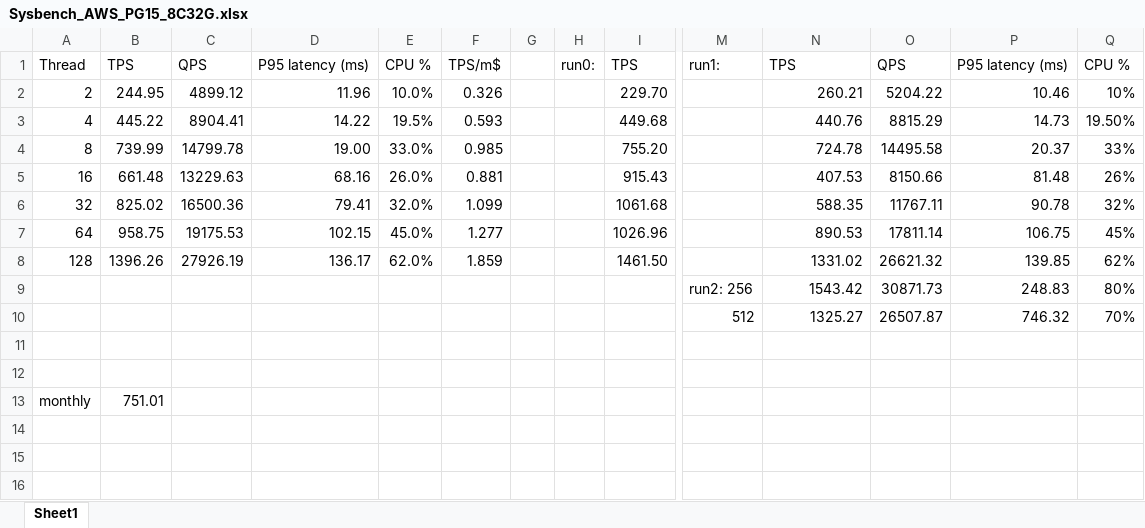
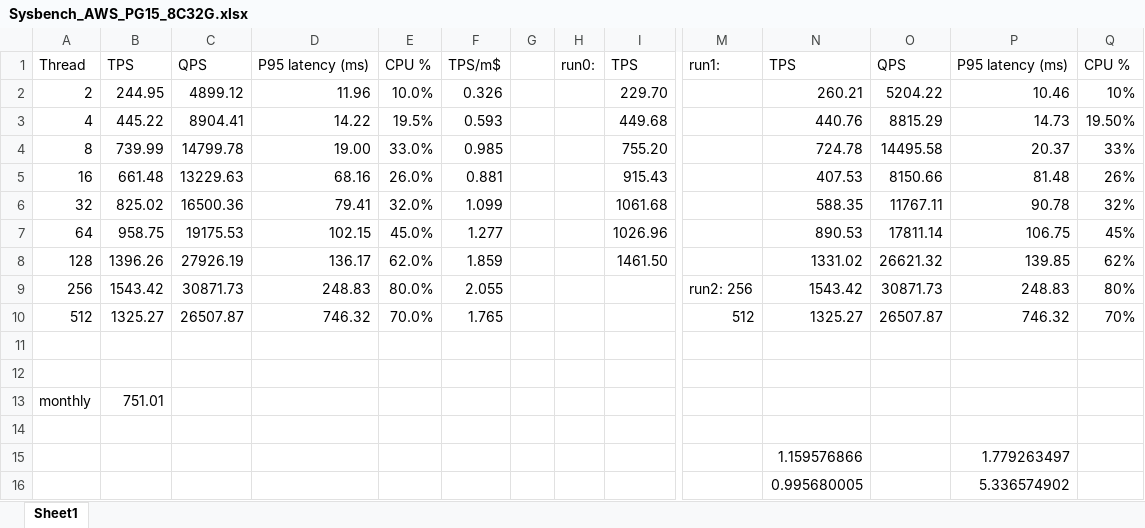
Before and after one commit to nidmgh/sysbenchCloudDB, an Excel workbook: AWS/Sysbench_AWS_PG15_8C32G.xlsx, sheet Sheet1, drawn as a sheet; only a part is shown, gaps mark what is left out; values as stored, in another font and other column widths than the file's, no borders; charts and pictures not drawn; removed rows and columns are numbered as before the commit, all else as after; rows hold the shown columns only; the diff names each change by its address in the sheet, - before the commit and + after, or states it on an @@ line.

```diff
--- a/AWS/Sysbench_AWS_PG15_8C32G.xlsx (sheet Sheet1)
+++ b/AWS/Sysbench_AWS_PG15_8C32G.xlsx (sheet Sheet1)
-row 9:  |  |  |  |  |  |  |  |  | run2: 256 | 1543.42 | 30871.73 | 248.83 | 80%
-row 10:  |  |  |  |  |  |  |  |  | 512 | 1325.27 | 26507.87 | 746.32 | 70%
+row 9: 256 | 1543.42 | 30871.73 | 248.83 | 80.0% | 2.055 |  |  |  | run2: 256 | 1543.42 | 30871.73 | 248.83 | 80%
+row 10: 512 | 1325.27 | 26507.87 | 746.32 | 70.0% | 1.765 |  |  |  | 512 | 1325.27 | 26507.87 | 746.32 | 70%
+row 14: (empty)
+row 15:  |  |  |  |  |  |  |  |  |  | 1.159576866 |  | 1.779263497
+row 16:  |  |  |  |  |  |  |  |  |  | 0.995680005 |  | 5.336574902
```
Also changed, not shown: 4 other files.
